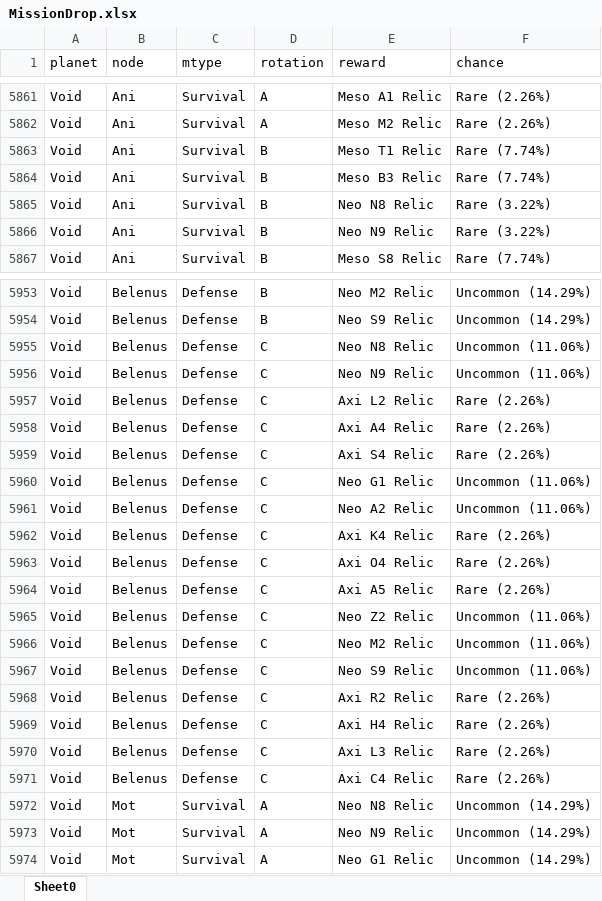
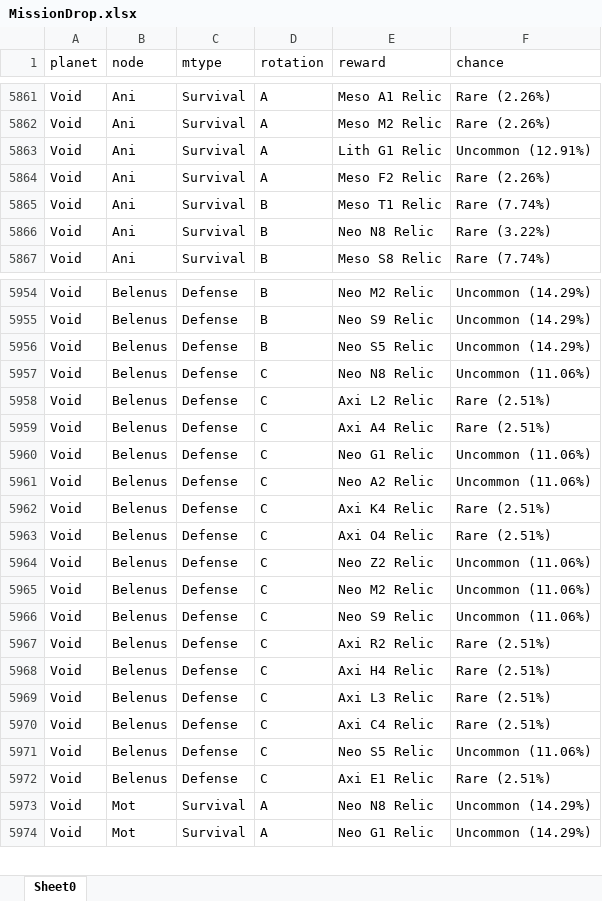
Before and after one commit to honestleaf/WarframeDropTableHelper, an Excel workbook: MissionDrop.xlsx, sheet Sheet0, drawn as a sheet; only a part is shown, gaps mark what is left out; values as stored, in another font and other column widths than the file's, no borders; removed rows and columns are numbered as before the commit, all else as after; the diff covers the shown part only; the diff names each change by its address in the sheet, - before the commit and + after, or states it on an @@ line.

```diff
--- a/MissionDrop.xlsx (sheet Sheet0)
+++ b/MissionDrop.xlsx (sheet Sheet0)
+row 5863: Void | Ani | Survival | A | Lith G1 Relic | Uncommon (12.91%)
+row 5864: Void | Ani | Survival | A | Meso F2 Relic | Rare (2.26%)
-row 5864: Void | Ani | Survival | B | Meso B3 Relic | Rare (7.74%)
-row 5866: Void | Ani | Survival | B | Neo N9 Relic | Rare (3.22%)
+row 5956: Void | Belenus | Defense | B | Neo S5 Relic | Uncommon (14.29%)
-row 5956: Void | Belenus | Defense | C | Neo N9 Relic | Uncommon (11.06%)
-F5958:F5959 (chance): Rare (2.26%)
+F5958:F5959 (chance): Rare (2.51%)
-row 5959: Void | Belenus | Defense | C | Axi S4 Relic | Rare (2.26%)
-F5962:F5963 (chance): Rare (2.26%)
+F5962:F5963 (chance): Rare (2.51%)
-row 5964: Void | Belenus | Defense | C | Axi A5 Relic | Rare (2.26%)
-F5967:F5970 (chance): Rare (2.26%)
+F5967:F5970 (chance): Rare (2.51%)
+row 5971: Void | Belenus | Defense | C | Neo S5 Relic | Uncommon (11.06%)
+row 5972: Void | Belenus | Defense | C | Axi E1 Relic | Rare (2.51%)
-row 5973: Void | Mot | Survival | A | Neo N9 Relic | Uncommon (14.29%)
```
Also changed, not shown: 23 added rows, 24 removed rows and 224 edited cells elsewhere in this sheet, EnemyModDrop.xlsx, EnemyPartDrop.xlsx, 13 other files.
